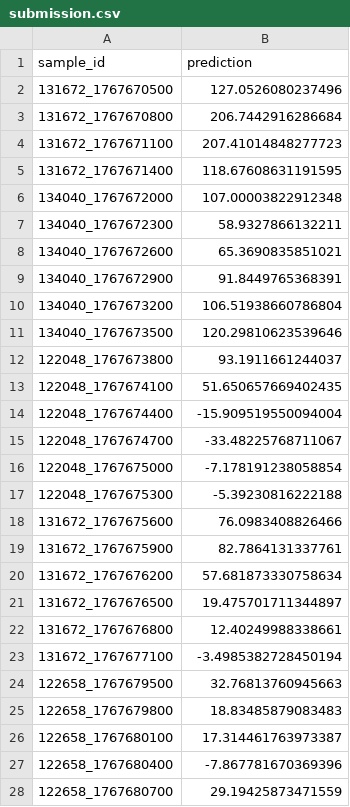
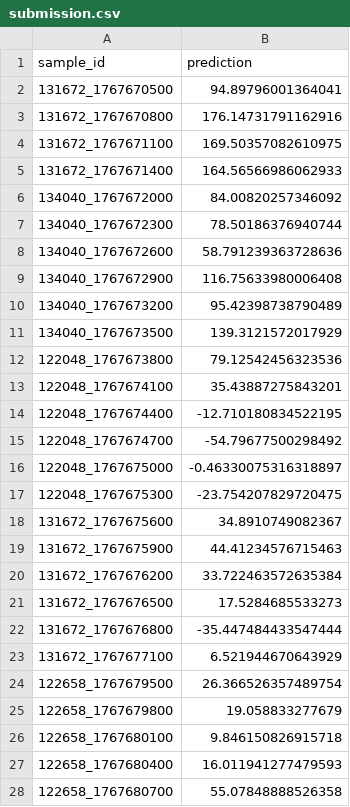
Before and after one commit to VitalyKalinsky/mos-transport, a CSV file: submission.csv, drawn as a sheet; only a part is shown; the diff covers the shown part only.

```diff
--- a/submission.csv
+++ b/submission.csv
@@ -1,28 +1,28 @@
 sample_id;prediction
-131672_1767670500;127.0526080237496
-131672_1767670800;206.7442916286684
-131672_1767671100;207.41014848277723
-131672_1767671400;118.67608631191595
-134040_1767672000;107.00003822912348
-134040_1767672300;58.9327866132211
-134040_1767672600;65.3690835851021
-134040_1767672900;91.8449765368391
-134040_1767673200;106.51938660786804
-134040_1767673500;120.29810623539646
-122048_1767673800;93.1911661244037
-122048_1767674100;51.650657669402435
-122048_1767674400;-15.909519550094004
-122048_1767674700;-33.48225768711067
-122048_1767675000;-7.178191238058854
-122048_1767675300;-5.39230816222188
-131672_1767675600;76.0983408826466
-131672_1767675900;82.7864131337761
-131672_1767676200;57.681873330758634
-131672_1767676500;19.475701711344897
-131672_1767676800;12.40249988338661
-131672_1767677100;-3.4985382728450194
-122658_1767679500;32.76813760945663
-122658_1767679800;18.83485879083483
-122658_1767680100;17.314461763973387
-122658_1767680400;-7.867781670369396
-122658_1767680700;29.19425873471559
+131672_1767670500;94.89796001364041
+131672_1767670800;176.14731791162916
+131672_1767671100;169.50357082610975
+131672_1767671400;164.56566986062933
+134040_1767672000;84.00820257346092
+134040_1767672300;78.50186376940744
+134040_1767672600;58.791239363728636
+134040_1767672900;116.75633980006408
+134040_1767673200;95.42398738790489
+134040_1767673500;139.3121572017929
+122048_1767673800;79.12542456323536
+122048_1767674100;35.43887275843201
+122048_1767674400;-12.710180834522195
+122048_1767674700;-54.79677500298492
+122048_1767675000;-0.46330075316318897
+122048_1767675300;-23.754207829720475
+131672_1767675600;34.8910749082367
+131672_1767675900;44.41234576715463
+131672_1767676200;33.722463572635384
+131672_1767676500;17.5284685533273
+131672_1767676800;-35.447484433547444
+131672_1767677100;6.521944670643929
+122658_1767679500;26.366526357489754
+122658_1767679800;19.058833277679
+122658_1767680100;9.846150826915718
+122658_1767680400;16.011941277479593
+122658_1767680700;55.07848888526358
```
Also changed, not shown: 124 edited cells elsewhere in this file, models/catboost_info/learn_error.tsv, models/catboost_info/test_error.tsv, 7 other files.
